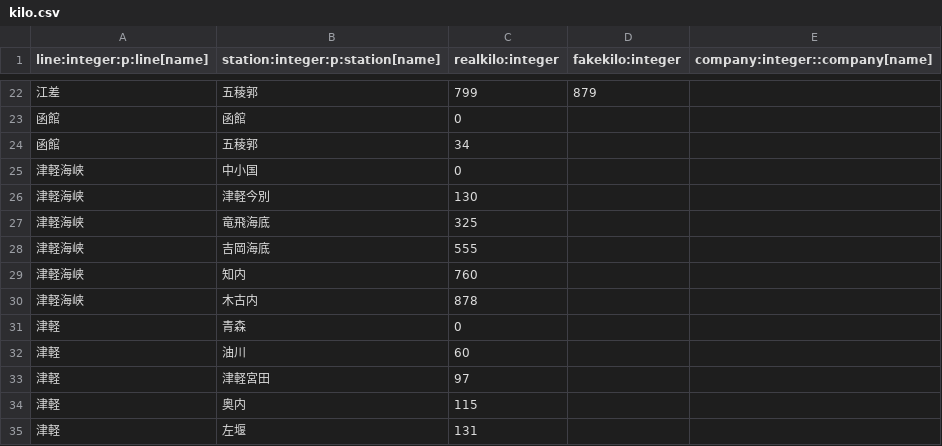
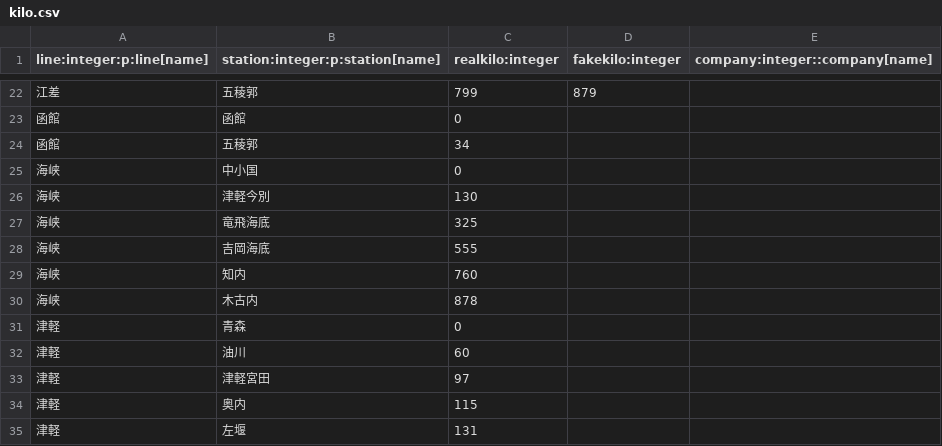
Before and after one commit to xkikeg/ares, a CSV file: data/kilo.csv, drawn as a sheet; only a part is shown, gaps mark what is left out.

Commit message:
Change "津軽海峡" to "海峡"

```diff
--- a/data/kilo.csv
+++ b/data/kilo.csv
@@ -24,8 +24,8 @@
 "函館","五稜郭",34,,
-"津軽海峡","中小国",0,,
-"津軽海峡","津軽今別",130,,
-"津軽海峡","竜飛海底",325,,
-"津軽海峡","吉岡海底",555,,
-"津軽海峡","知内",760,,
-"津軽海峡","木古内",878,,
+"海峡","中小国",0,,
+"海峡","津軽今別",130,,
+"海峡","竜飛海底",325,,
+"海峡","吉岡海底",555,,
+"海峡","知内",760,,
+"海峡","木古内",878,,
 "津軽","青森",0,,
```
Also changed, not shown: data/line.csv.
